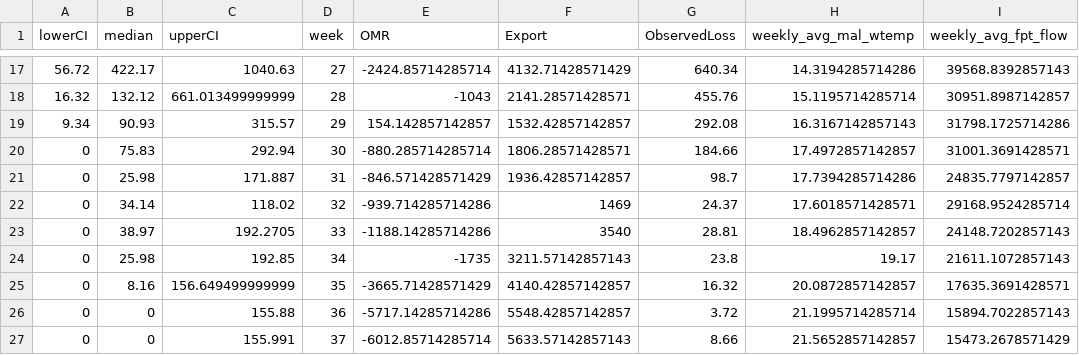
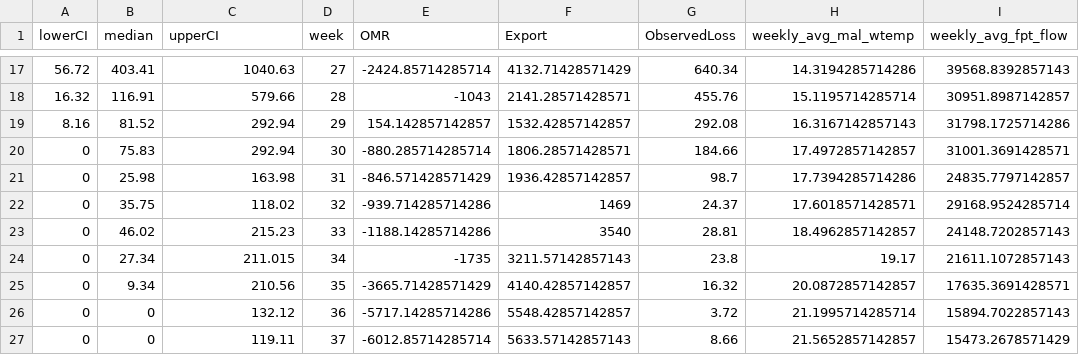
Before and after one commit to Columbia-Basin-Research-CBR/track-a-cohort, a CSV file: data/steelhead_tillotson_output.csv, drawn as a sheet; only a part is shown, gaps mark what is left out; the diff covers the shown part only; the diff names each change by its address in the sheet, - before the commit and + after, or states it on an @@ line.

```diff
--- a/data/steelhead_tillotson_output.csv
+++ b/data/steelhead_tillotson_output.csv
-B17 (median): 422.17
+B17 (median): 403.41
-B18 (median): 132.12
+B18 (median): 116.91
-C18 (upperCI): 661.013499999999
+C18 (upperCI): 579.66
-A19 (lowerCI): 9.34
+A19 (lowerCI): 8.16
-B19 (median): 90.93
+B19 (median): 81.52
-C19 (upperCI): 315.57
+C19 (upperCI): 292.94
-C21 (upperCI): 171.887
+C21 (upperCI): 163.98
-B22 (median): 34.14
+B22 (median): 35.75
-B23 (median): 38.97
+B23 (median): 46.02
-C23 (upperCI): 192.2705
+C23 (upperCI): 215.23
-B24 (median): 25.98
+B24 (median): 27.34
-C24 (upperCI): 192.85
+C24 (upperCI): 211.015
-B25 (median): 8.16
+B25 (median): 9.34
-C25 (upperCI): 156.649499999999
+C25 (upperCI): 210.56
-C26 (upperCI): 155.88
+C26 (upperCI): 132.12
-C27 (upperCI): 155.991
+C27 (upperCI): 119.11
```
Also changed, not shown: 32 edited cells elsewhere in this file, data/winter_run_tillotson_output.csv, 27 other files.
